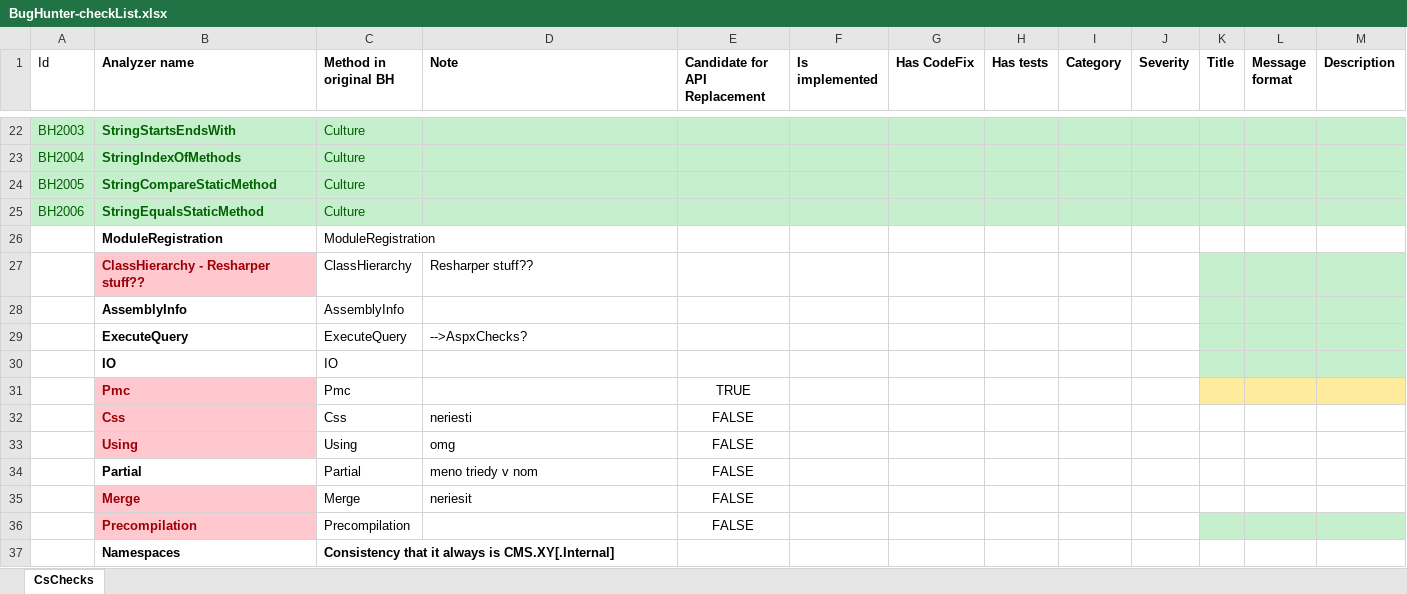
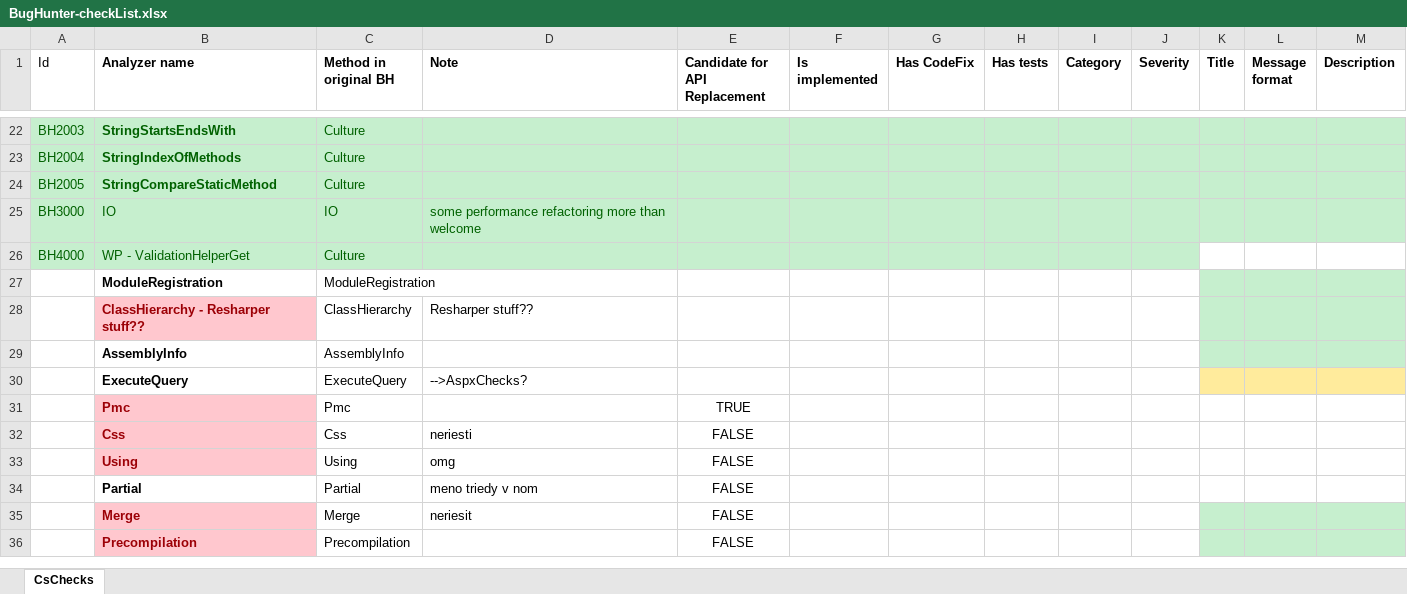
Before and after one commit to Suzii/thesis-roslyn, an Excel workbook: docs/BugHunter-checkList.xlsx, sheet CsChecks, drawn as a sheet; only a part is shown, gaps mark what is left out; values as stored, in another font and other column widths than the file's, no borders; removed rows and columns are numbered as before the commit, all else as after; the diff names each change by its address in the sheet, - before the commit and + after, or states it on an @@ line.

Commit message:
Update checklist and RunChurnTest woth correct commit

```diff
--- a/docs/BugHunter-checkList.xlsx (sheet CsChecks)
+++ b/docs/BugHunter-checkList.xlsx (sheet CsChecks)
-row 25: BH2006 | StringEqualsStaticMethod | Culture
+row 25: BH3000 | IO | IO | some performance refactoring more than welcome
+row 26: BH4000 | WP - ValidationHelperGet | Culture
-K27:M27 fill: none
+K27:M27 fill: #C6EFCE
-K30:M30 fill: #C6EFCE
+K30:M30 fill: #FFEB9C
-row 30:  | IO | IO
-K31:M31 fill: #FFEB9C
+K31:M31 fill: none
-K35:M35 fill: none
+K35:M35 fill: #C6EFCE
-row 37:  | Namespaces | Consistency that it always is CMS.XY[.Internal]
```
Also changed, not shown: 1 other file.
